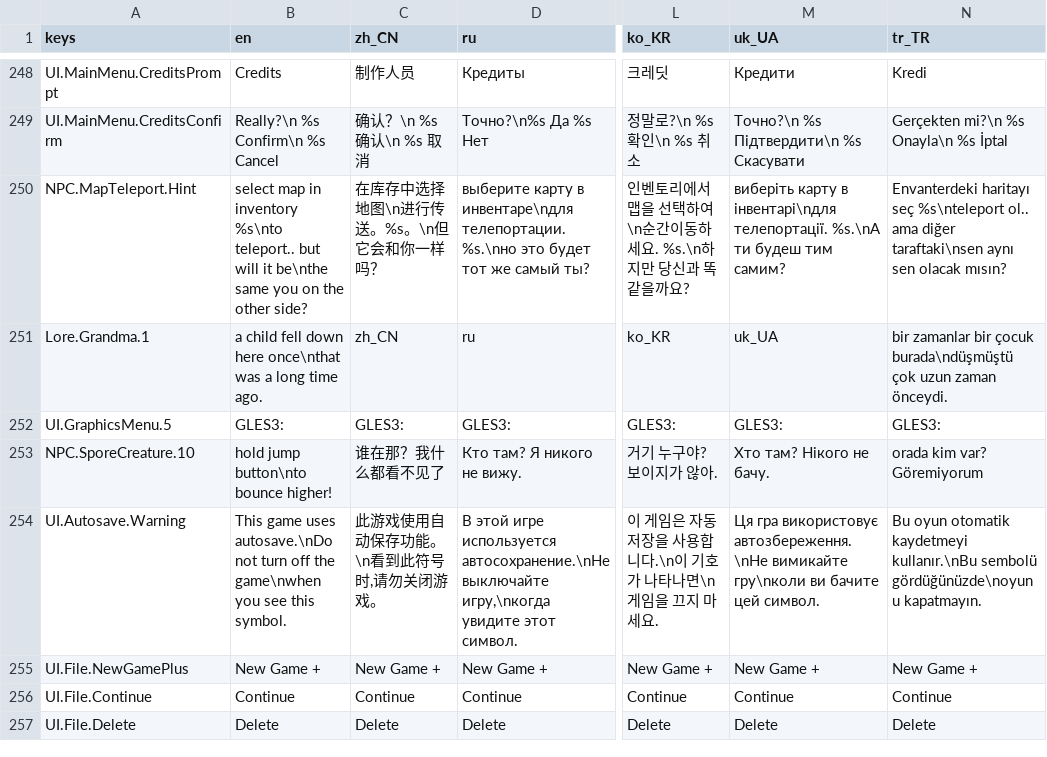
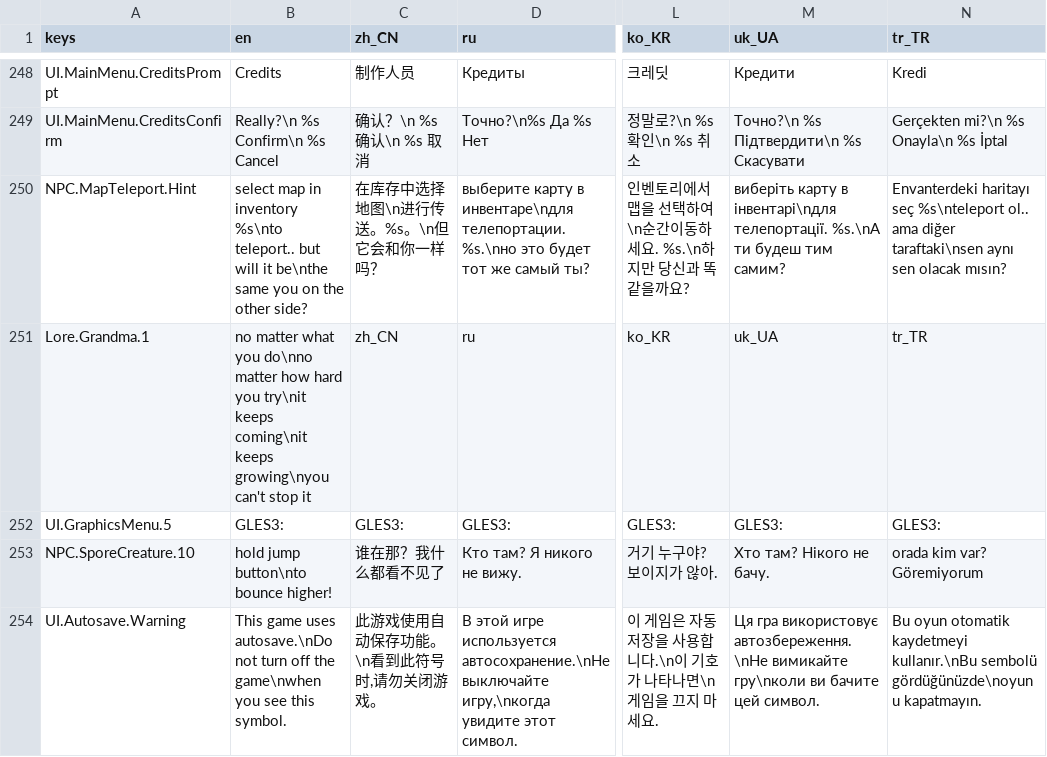
Before and after one commit to jakeonaut/glitch-dungeon-crystal, a CSV file: dialogUiLocalization.csv, drawn as a sheet; only a part is shown, gaps mark what is left out; the shorter side is filled out with more unchanged rows; the diff names each change by its address in the sheet, - before the commit and + after, or states it on an @@ line.

```diff
--- a/dialogUiLocalization.csv
+++ b/dialogUiLocalization.csv
-B251 (en): a child fell down here once\nthat was a long time ago.
+B251 (en): no matter what you do\nno matter how hard you try\nit keeps coming\nit keeps growing\nyou can't stop it
-N251 (tr_TR): bir zamanlar bir çocuk burada\ndüşmüştü çok uzun zaman önceydi.
+N251 (tr_TR): tr_TR
```
Also changed, not shown: 8 other files.
